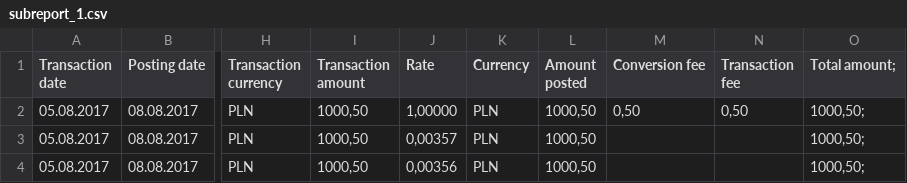
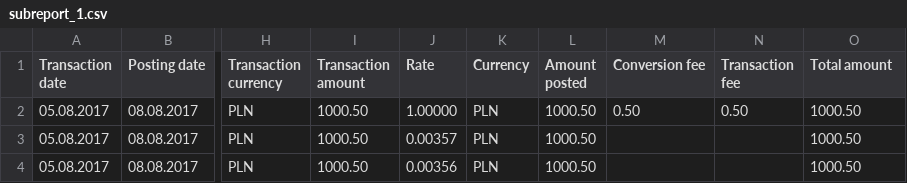
Before and after one commit to javaquasar/Jasper, a CSV file: pdf/subreport/subreport_1.csv, drawn as a sheet; only a part is shown, gaps mark what is left out; the diff names each change by its address in the sheet, - before the commit and + after, or states it on an @@ line.

Commit message:
subreport

```diff
--- a/pdf/subreport/subreport_1.csv
+++ b/pdf/subreport/subreport_1.csv
-O1: Total amount;
+O1: Total amount
-I2:I4 (Transaction amount): 1000,50
+I2:I4 (Transaction amount): 1000.50
-J2 (Rate): 1,00000
+J2 (Rate): 1.00000
-L2:L4 (Amount posted): 1000,50
+L2:L4 (Amount posted): 1000.50
-M2 (Conversion fee): 0,50
+M2 (Conversion fee): 0.50
-N2 (Transaction fee): 0,50
+N2 (Transaction fee): 0.50
-O2:O4 (Total amount): 1000,50;
+O2:O4 (Total amount): 1000.50
-J3 (Rate): 0,00357
+J3 (Rate): 0.00357
-J4 (Rate): 0,00356
+J4 (Rate): 0.00356
```
Also changed, not shown: 16 other files.
